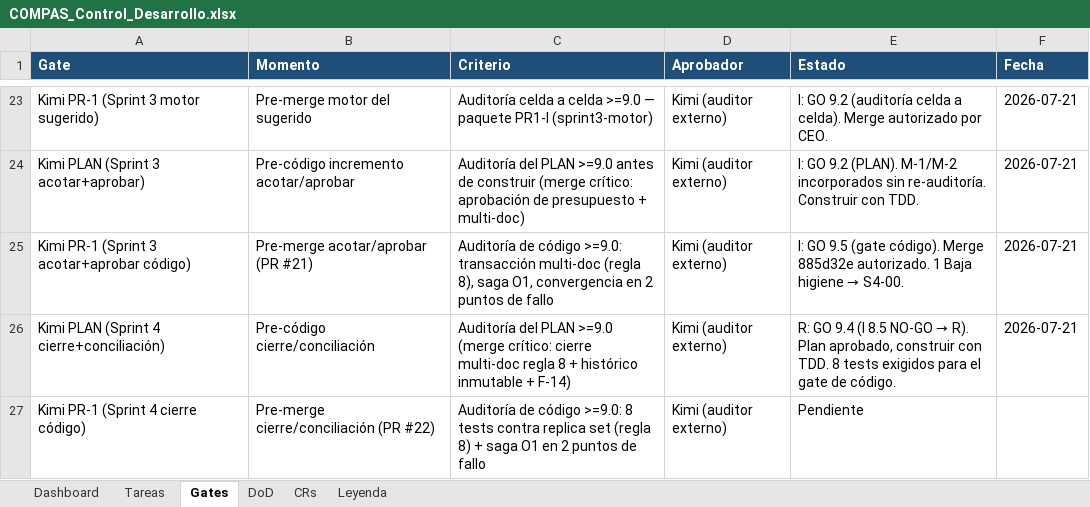
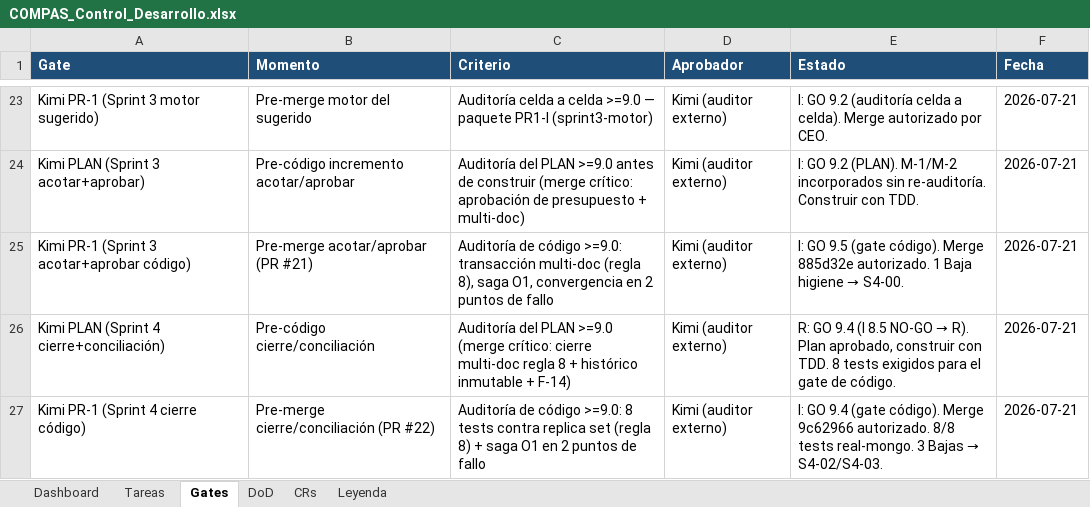
Before and after one commit to RoddosColombia/compas, an Excel workbook: docs/COMPAS_Control_Desarrollo.xlsx, sheet Gates, drawn as a sheet; only a part is shown, gaps mark what is left out; values as stored, in another font and other column widths than the file's, no borders; the diff names each change by its address in the sheet, - before the commit and + after, or states it on an @@ line.

```diff
--- a/docs/COMPAS_Control_Desarrollo.xlsx (sheet Gates)
+++ b/docs/COMPAS_Control_Desarrollo.xlsx (sheet Gates)
@@ E27 (Estado): Pendiente → I: GO 9.4 (gate código). Merge 9c62966 autorizado. 8/8 tests real-mongo. 3 Bajas → S4-02/S4-03. @@
-F27 (Fecha): (empty)
+F27 (Fecha): 2026-07-21
```
Also changed, not shown: sheet Tareas.
